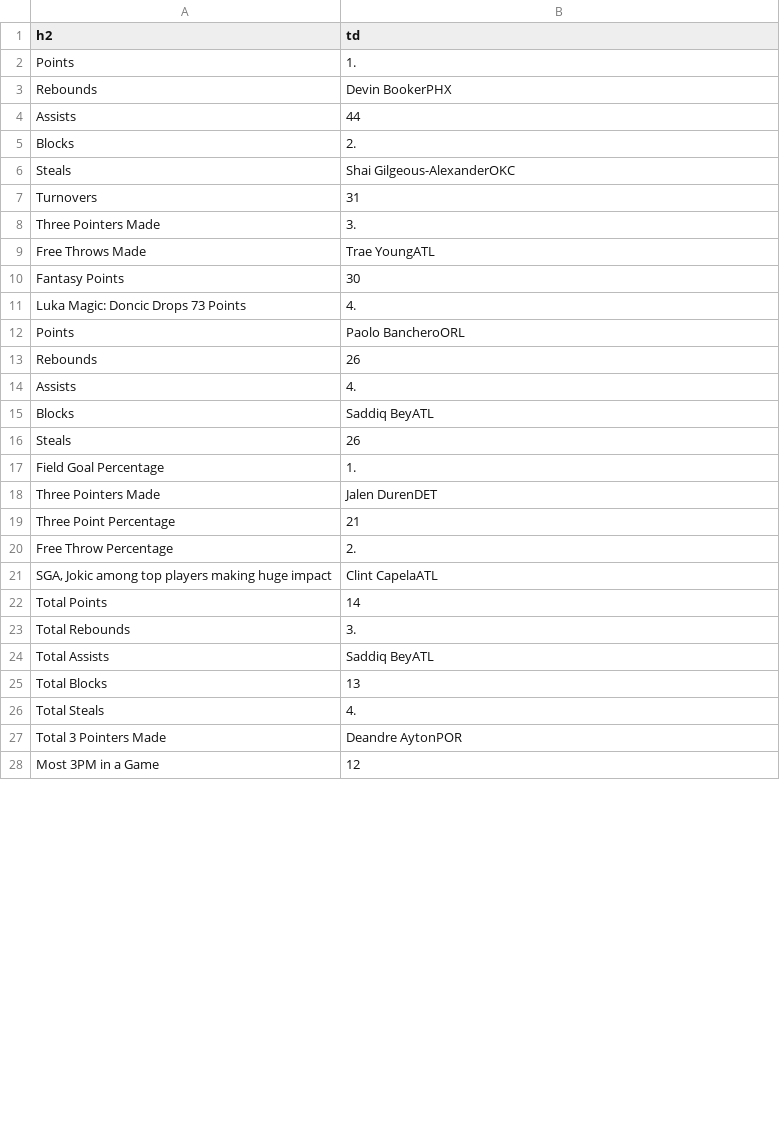
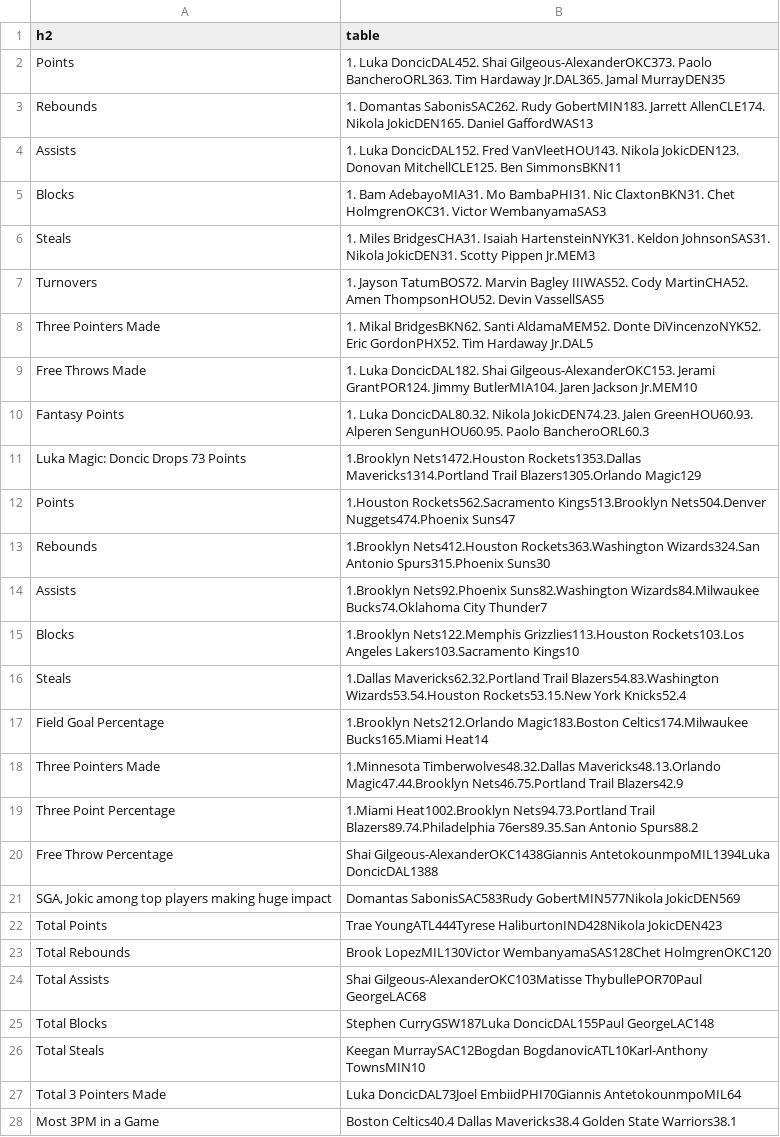
Before and after one commit to GEckett/Portfolio-Project---Web-Scraper, a CSV file: nba.csv, drawn as a sheet; only a part is shown; the diff covers the shown part only.

Commit message:
Update nba.csv

```diff
--- a/nba.csv
+++ b/nba.csv
@@ -1,28 +1,28 @@
-h2,td
-Points,1.
-Rebounds,Devin BookerPHX
-Assists,44
-Blocks,2.
-Steals,Shai Gilgeous-AlexanderOKC
-Turnovers,31
-Three Pointers Made,3.
-Free Throws Made,Trae YoungATL
-Fantasy Points,30
-Luka Magic: Doncic Drops 73 Points,4.
-Points,Paolo BancheroORL
-Rebounds,26
-Assists,4.
-Blocks,Saddiq BeyATL
-Steals,26
-Field Goal Percentage,1.
-Three Pointers Made,Jalen DurenDET
-Three Point Percentage,21
-Free Throw Percentage,2.
-"SGA, Jokic among top players making huge impact",Clint CapelaATL
-Total Points,14
-Total Rebounds,3.
-Total Assists,Saddiq BeyATL
-Total Blocks,13
-Total Steals,4.
-Total 3 Pointers Made,Deandre AytonPOR
-Most 3PM in a Game,12
+h2,table
+Points,1. Luka DoncicDAL452. Shai Gilgeous-AlexanderOKC373. Paolo BancheroORL363. Tim Hardaway Jr.DAL365. Jamal MurrayDEN35
+Rebounds,1. Domantas SabonisSAC262. Rudy GobertMIN183. Jarrett AllenCLE174. Nikola JokicDEN165. Daniel GaffordWAS13
+Assists,1. Luka DoncicDAL152. Fred VanVleetHOU143. Nikola JokicDEN123. Donovan MitchellCLE125. Ben SimmonsBKN11
+Blocks,1. Bam AdebayoMIA31. Mo BambaPHI31. Nic ClaxtonBKN31. Chet HolmgrenOKC31. Victor WembanyamaSAS3
+Steals,1. Miles BridgesCHA31. Isaiah HartensteinNYK31. Keldon JohnsonSAS31. Nikola JokicDEN31. Scotty Pippen Jr.MEM3
+Turnovers,1. Jayson TatumBOS72. Marvin Bagley IIIWAS52. Cody MartinCHA52. Amen ThompsonHOU52. Devin VassellSAS5
+Three Pointers Made,1. Mikal BridgesBKN62. Santi AldamaMEM52. Donte DiVincenzoNYK52. Eric GordonPHX52. Tim Hardaway Jr.DAL5
+Free Throws Made,1. Luka DoncicDAL182. Shai Gilgeous-AlexanderOKC153. Jerami GrantPOR124. Jimmy ButlerMIA104. Jaren Jackson Jr.MEM10
+Fantasy Points,1. Luka DoncicDAL80.32. Nikola JokicDEN74.23. Jalen GreenHOU60.93. Alperen SengunHOU60.95. Paolo BancheroORL60.3
+Luka Magic: Doncic Drops 73 Points,1.Brooklyn Nets1472.Houston Rockets1353.Dallas Mavericks1314.Portland Trail Blazers1305.Orlando Magic129
+Points,1.Houston Rockets562.Sacramento Kings513.Brooklyn Nets504.Denver Nuggets474.Phoenix Suns47
+Rebounds,1.Brooklyn Nets412.Houston Rockets363.Washington Wizards324.San Antonio Spurs315.Phoenix Suns30
+Assists,1.Brooklyn Nets92.Phoenix Suns82.Washington Wizards84.Milwaukee Bucks74.Oklahoma City Thunder7
+Blocks,1.Brooklyn Nets122.Memphis Grizzlies113.Houston Rockets103.Los Angeles Lakers103.Sacramento Kings10
+Steals,1.Dallas Mavericks62.32.Portland Trail Blazers54.83.Washington Wizards53.54.Houston Rockets53.15.New York Knicks52.4
+Field Goal Percentage,1.Brooklyn Nets212.Orlando Magic183.Boston Celtics174.Milwaukee Bucks165.Miami Heat14
+Three Pointers Made,1.Minnesota Timberwolves48.32.Dallas Mavericks48.13.Orlando Magic47.44.Brooklyn Nets46.75.Portland Trail Blazers42.9
+Three Point Percentage,1.Miami Heat1002.Brooklyn Nets94.73.Portland Trail Blazers89.74.Philadelphia 76ers89.35.San Antonio Spurs88.2
+Free Throw Percentage,Shai Gilgeous-AlexanderOKC1438Giannis AntetokounmpoMIL1394Luka DoncicDAL1388
+"SGA, Jokic among top players making huge impact",Domantas SabonisSAC583Rudy GobertMIN577Nikola JokicDEN569
+Total Points,Trae YoungATL444Tyrese HaliburtonIND428Nikola JokicDEN423
+Total Rebounds,Brook LopezMIL130Victor WembanyamaSAS128Chet HolmgrenOKC120
+Total Assists,Shai Gilgeous-AlexanderOKC103Matisse ThybullePOR70Paul GeorgeLAC68
+Total Blocks,Stephen CurryGSW187Luka DoncicDAL155Paul GeorgeLAC148
+Total Steals,Keegan MurraySAC12Bogdan BogdanovicATL10Karl-Anthony TownsMIN10
+Total 3 Pointers Made,Luka DoncicDAL73Joel EmbiidPHI70Giannis AntetokounmpoMIL64
+Most 3PM in a Game, Boston Celtics40.4 Dallas Mavericks38.4 Golden State Warriors38.1
```
Also changed, not shown: 2 removed rows and 1 edited cell elsewhere in this file.
